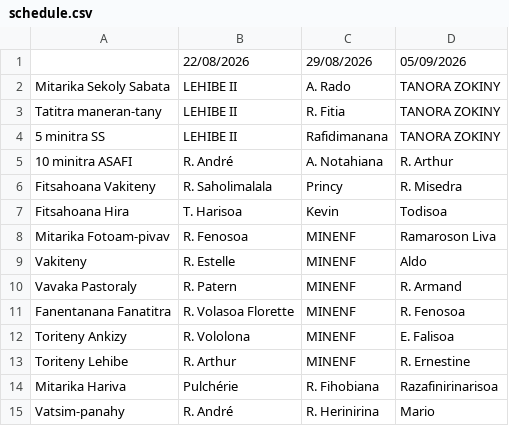
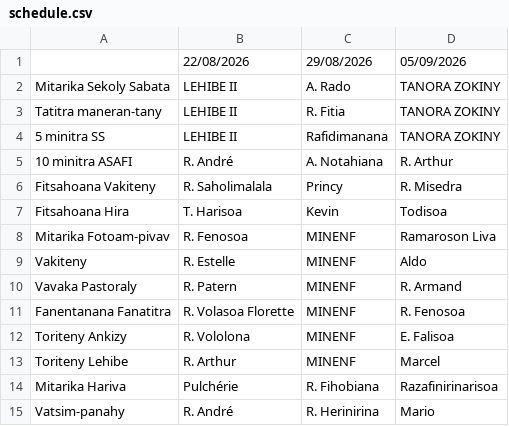
Before and after one commit to nainaw/fanompo, a CSV file: schedule.csv, drawn as a sheet.

Commit message:
Update schedule from Google Sheets (21/08/2026 12:04:16)

```diff
--- a/schedule.csv
+++ b/schedule.csv
@@ -12,3 +12,3 @@
 "Toriteny Ankizy","R. Vololona","MINENF","E. Falisoa"
-"Toriteny Lehibe","R. Arthur","MINENF","R. Ernestine"
+"Toriteny Lehibe","R. Arthur","MINENF","Marcel"
 "Mitarika Hariva","Pulchérie","R. Fihobiana","Razafinirinarisoa"
```
